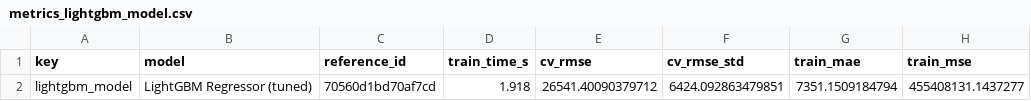
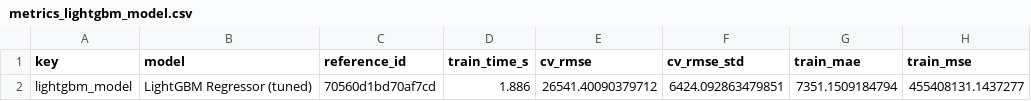
Before and after one commit to PihuCodeTech/House-Rent-Prediction-System, a CSV file: reports/final/metrics/metrics_lightgbm_model.csv, drawn as a sheet; only a part is shown; the diff names each change by its address in the sheet, - before the commit and + after, or states it on an @@ line.

Commit message:
Update reports/final/metrics/metrics_lightgbm_model.csv

```diff
--- a/reports/final/metrics/metrics_lightgbm_model.csv
+++ b/reports/final/metrics/metrics_lightgbm_model.csv
-D2 (train_time_s): 1.918
+D2 (train_time_s): 1.886
```
